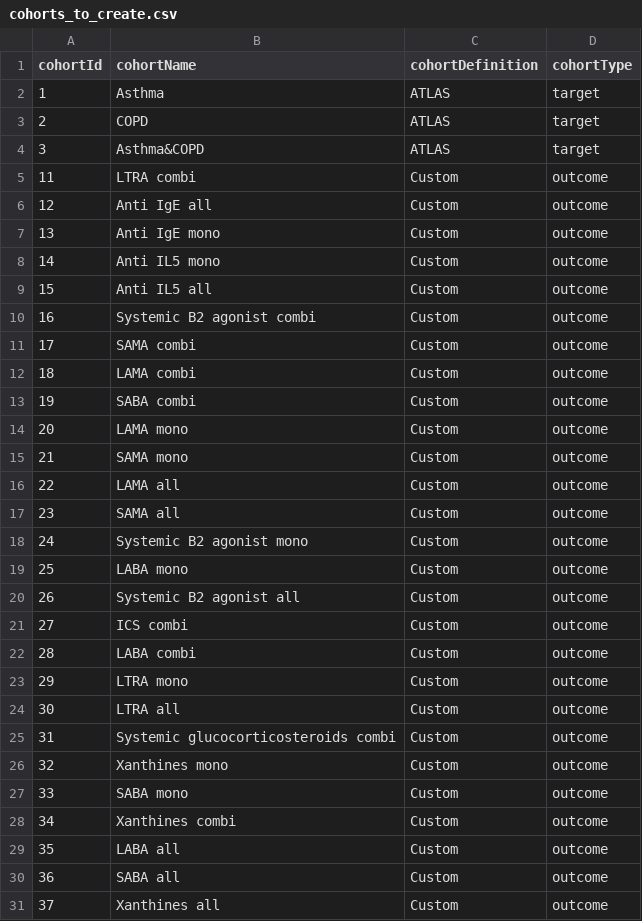
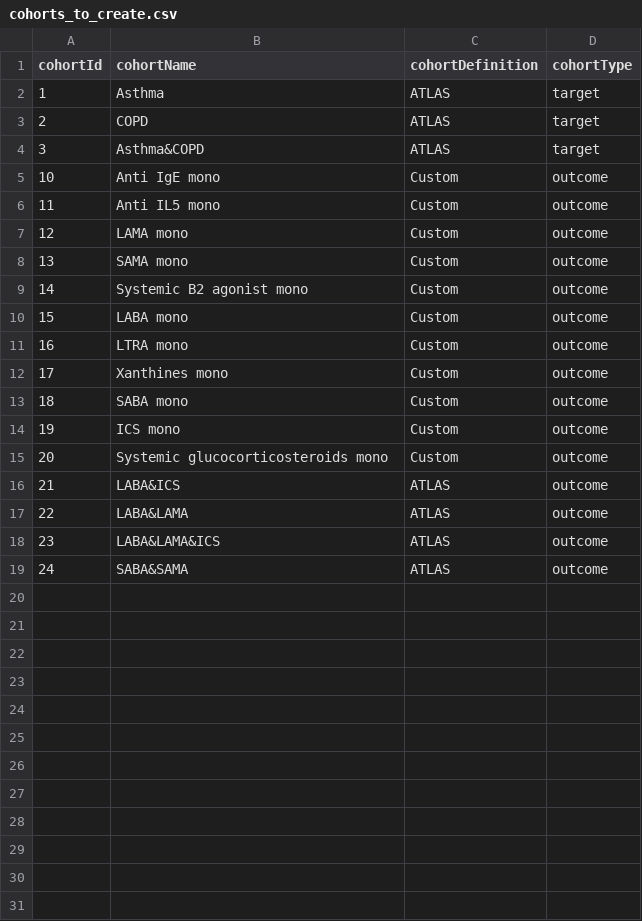
Before and after one commit to ted9219/RespiratoryDrugPathways, a CSV file: inst/Settings/cohorts_to_create.csv, drawn as a sheet; only a part is shown; the diff covers the shown part only.

Commit message:
remove unused cohorts

```diff
--- a/inst/Settings/cohorts_to_create.csv
+++ b/inst/Settings/cohorts_to_create.csv
@@ -4,28 +4,16 @@ cohortId,cohortName,cohortDefinition,cohortType
 3,Asthma&COPD,ATLAS,target
-11,LTRA combi,Custom,outcome
-12,Anti IgE all,Custom,outcome
-13,Anti IgE mono,Custom,outcome
-14,Anti IL5 mono,Custom,outcome
-15,Anti IL5 all,Custom,outcome
-16,Systemic B2 agonist combi,Custom,outcome
-17,SAMA combi,Custom,outcome
-18,LAMA combi,Custom,outcome
-19,SABA combi,Custom,outcome
-20,LAMA mono,Custom,outcome
-21,SAMA mono,Custom,outcome
-22,LAMA all,Custom,outcome
-23,SAMA all,Custom,outcome
-24,Systemic B2 agonist mono,Custom,outcome
-25,LABA mono,Custom,outcome
-26,Systemic B2 agonist all,Custom,outcome
-27,ICS combi,Custom,outcome
-28,LABA combi,Custom,outcome
-29,LTRA mono,Custom,outcome
-30,LTRA all,Custom,outcome
-31,Systemic glucocorticosteroids combi,Custom,outcome
-32,Xanthines mono,Custom,outcome
-33,SABA mono,Custom,outcome
-34,Xanthines combi,Custom,outcome
-35,LABA all,Custom,outcome
-36,SABA all,Custom,outcome
-37,Xanthines all,Custom,outcome
+10,Anti IgE mono,Custom,outcome
+11,Anti IL5 mono,Custom,outcome
+12,LAMA mono,Custom,outcome
+13,SAMA mono,Custom,outcome
+14,Systemic B2 agonist mono,Custom,outcome
+15,LABA mono,Custom,outcome
+16,LTRA mono,Custom,outcome
+17,Xanthines mono,Custom,outcome
+18,SABA mono,Custom,outcome
+19,ICS mono,Custom,outcome
+20,Systemic glucocorticosteroids mono,Custom,outcome
+21,LABA&ICS,ATLAS,outcome
+22,LABA&LAMA,ATLAS,outcome
+23,LABA&LAMA&ICS,ATLAS,outcome
+24,SABA&SAMA,ATLAS,outcome
```
Also changed, not shown: 19 removed rows elsewhere in this file, inst/Settings/study_settings.csv, 1 other file.
